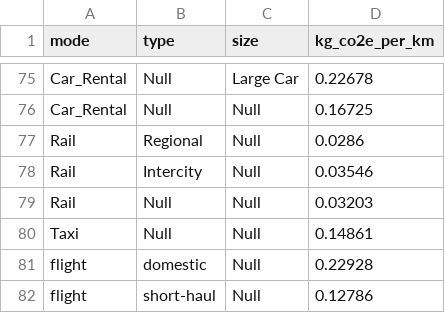
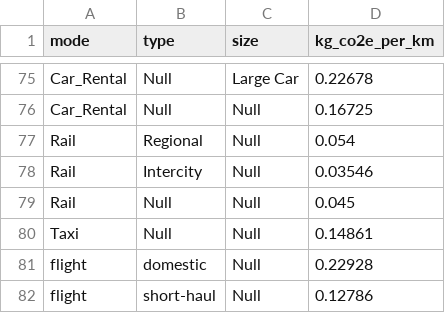
Before and after one commit to timoerc/mobility-advisor, a CSV file: mobility_advisor/static/co2_factors.csv, drawn as a sheet; only a part is shown, gaps mark what is left out.

```diff
--- a/mobility_advisor/static/co2_factors.csv
+++ b/mobility_advisor/static/co2_factors.csv
@@ -76,5 +76,5 @@ Car_Rental,Null,Large Car,0.22678
 Car_Rental,Null,Null,0.16725
-Rail,Regional,Null,0.0286
+Rail,Regional,Null,0.054
 Rail,Intercity,Null,0.03546
-Rail,Null,Null,0.03203
+Rail,Null,Null,0.045
 Taxi,Null,Null,0.14861
```
Also changed, not shown: 12 other files.
